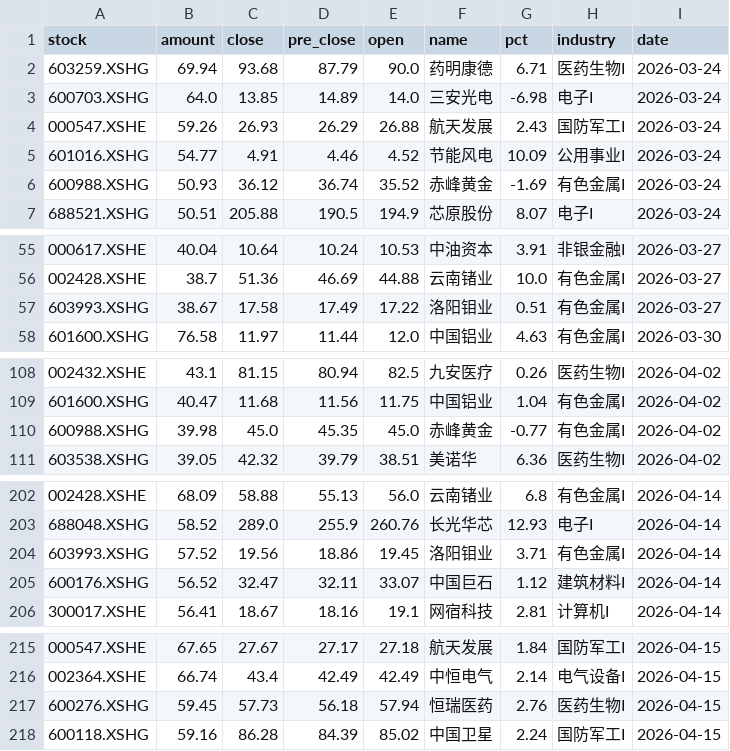
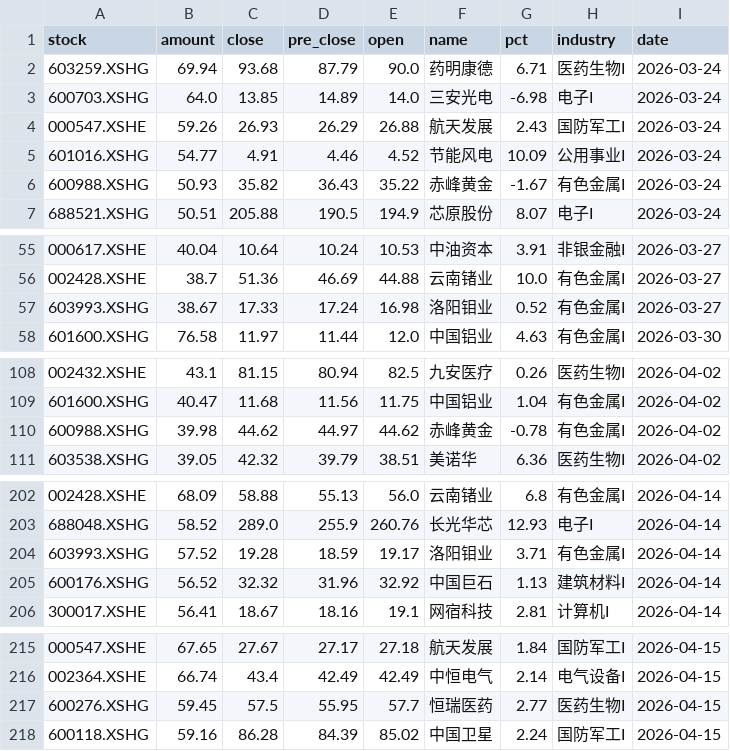
Before and after one commit to 47101Y/market-analysis, a CSV file: 每日成交额TOP50新增股票.csv, drawn as a sheet; only a part is shown, gaps mark what is left out; the diff covers the shown part only.

```diff
--- a/每日成交额TOP50新增股票.csv
+++ b/每日成交额TOP50新增股票.csv
@@ -5,3 +5,3 @@
 601016.XSHG,54.77,4.91,4.46,4.52,节能风电,10.09,公用事业I,2026-03-24
-600988.XSHG,50.93,36.12,36.74,35.52,赤峰黄金,-1.69,有色金属I,2026-03-24
+600988.XSHG,50.93,35.82,36.43,35.22,赤峰黄金,-1.67,有色金属I,2026-03-24
 688521.XSHG,50.51,205.88,190.5,194.9,芯原股份,8.07,电子I,2026-03-24
@@ -56,3 +56,3 @@
 002428.XSHE,38.7,51.36,46.69,44.88,云南锗业,10.0,有色金属I,2026-03-27
-603993.XSHG,38.67,17.58,17.49,17.22,洛阳钼业,0.51,有色金属I,2026-03-27
+603993.XSHG,38.67,17.33,17.24,16.98,洛阳钼业,0.52,有色金属I,2026-03-27
 601600.XSHG,76.58,11.97,11.44,12.0,中国铝业,4.63,有色金属I,2026-03-30
@@ -109,3 +109,3 @@
 601600.XSHG,40.47,11.68,11.56,11.75,中国铝业,1.04,有色金属I,2026-04-02
-600988.XSHG,39.98,45.0,45.35,45.0,赤峰黄金,-0.77,有色金属I,2026-04-02
+600988.XSHG,39.98,44.62,44.97,44.62,赤峰黄金,-0.78,有色金属I,2026-04-02
 603538.XSHG,39.05,42.32,39.79,38.51,美诺华,6.36,医药生物I,2026-04-02
@@ -203,4 +203,4 @@
 688048.XSHG,58.52,289.0,255.9,260.76,长光华芯,12.93,电子I,2026-04-14
-603993.XSHG,57.52,19.56,18.86,19.45,洛阳钼业,3.71,有色金属I,2026-04-14
-600176.XSHG,56.52,32.47,32.11,33.07,中国巨石,1.12,建筑材料I,2026-04-14
+603993.XSHG,57.52,19.28,18.59,19.17,洛阳钼业,3.71,有色金属I,2026-04-14
+600176.XSHG,56.52,32.32,31.96,32.92,中国巨石,1.13,建筑材料I,2026-04-14
 300017.XSHE,56.41,18.67,18.16,19.1,网宿科技,2.81,计算机I,2026-04-14
@@ -216,3 +216,3 @@
 002364.XSHE,66.74,43.4,42.49,42.49,中恒电气,2.14,电气设备I,2026-04-15
-600276.XSHG,59.45,57.73,56.18,57.94,恒瑞医药,2.76,医药生物I,2026-04-15
+600276.XSHG,59.45,57.5,55.95,57.7,恒瑞医药,2.77,医药生物I,2026-04-15
 600118.XSHG,59.16,86.28,84.39,85.02,中国卫星,2.24,国防军工I,2026-04-15
```
Also changed, not shown: 8 added rows and 47 edited cells elsewhere in this file, top50_daily_threshold.csv, wide_stock_data.csv, 8 other files.
